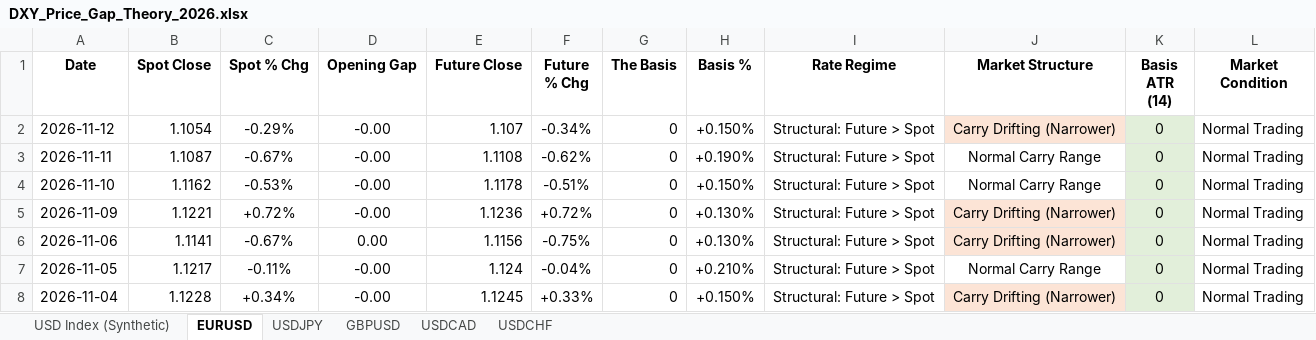
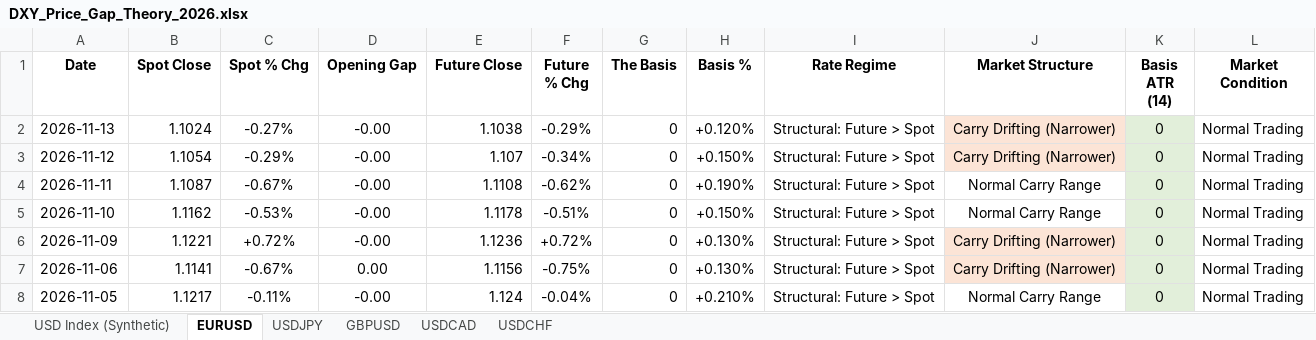
Before and after one commit to Jamesssurfer/DXYSpotvsFuture, an Excel workbook: DXY_Price_Gap_Theory_2026.xlsx, sheet EURUSD, drawn as a sheet; only a part is shown; the shorter side is filled out with more unchanged rows; values as stored, in another font and other column widths than the file's, no borders; the diff names each change by its address in the sheet, - before the commit and + after, or states it on an @@ line.

```diff
--- a/DXY_Price_Gap_Theory_2026.xlsx (sheet EURUSD)
+++ b/DXY_Price_Gap_Theory_2026.xlsx (sheet EURUSD)
+row 2: 2026-11-13 | 1.1024 | -0.27% | -0.00 | 1.1038 | -0.29% | 0 | +0.120% | Structural: Future > Spot | Carry Drifting (Narrower) | 0 | Normal Trading
```
Also changed, not shown: sheet USD Index (Synthetic), sheet USDCAD, sheet GBPUSD, sheet USDCHF, sheet USDJPY.
